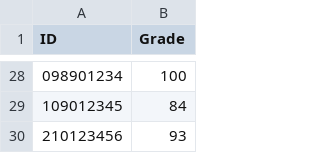
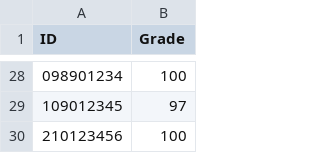
Before and after one commit to nofsafiah-pixel/ex1.lesson4, a CSV file: grades.csv, drawn as a sheet; only a part is shown, gaps mark what is left out; the diff covers the shown part only.

```diff
--- a/grades.csv
+++ b/grades.csv
@@ -28,3 +28,3 @@ ID,Grade
 098901234,100
-109012345,84
-210123456,93
+109012345,97
+210123456,100
```
Also changed, not shown: 25 edited cells elsewhere in this file, 5 other files.
